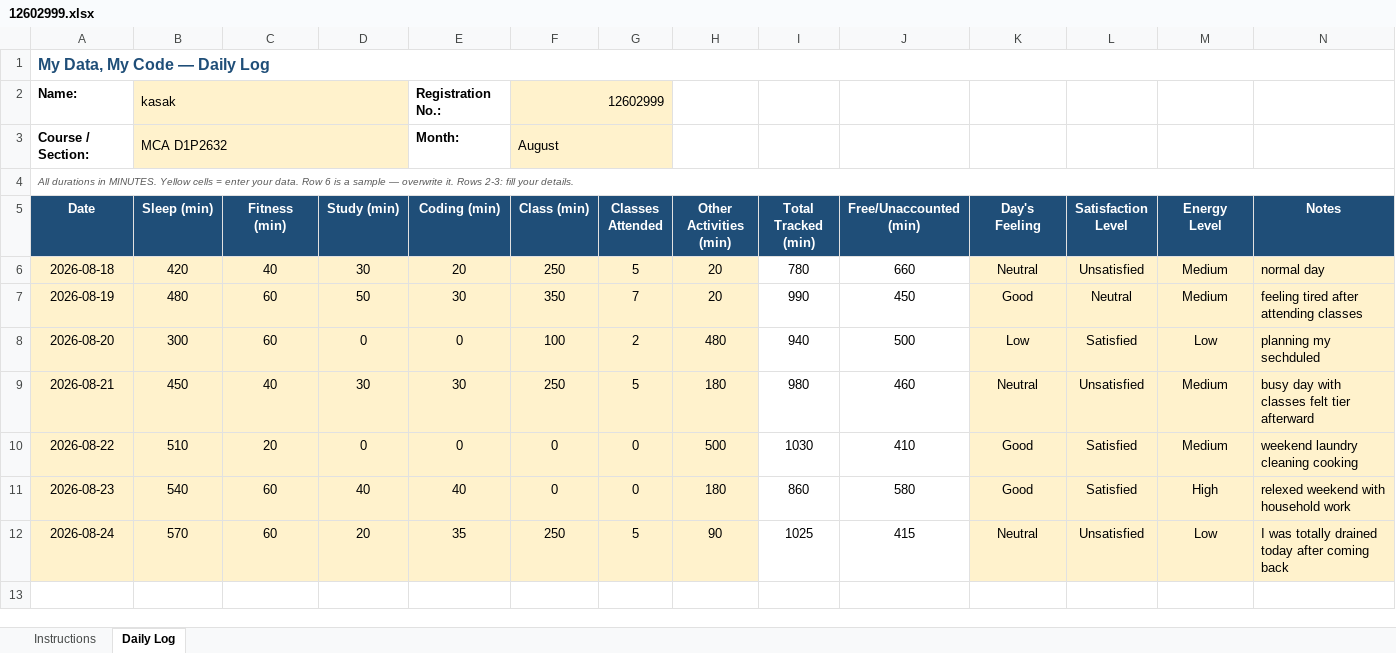
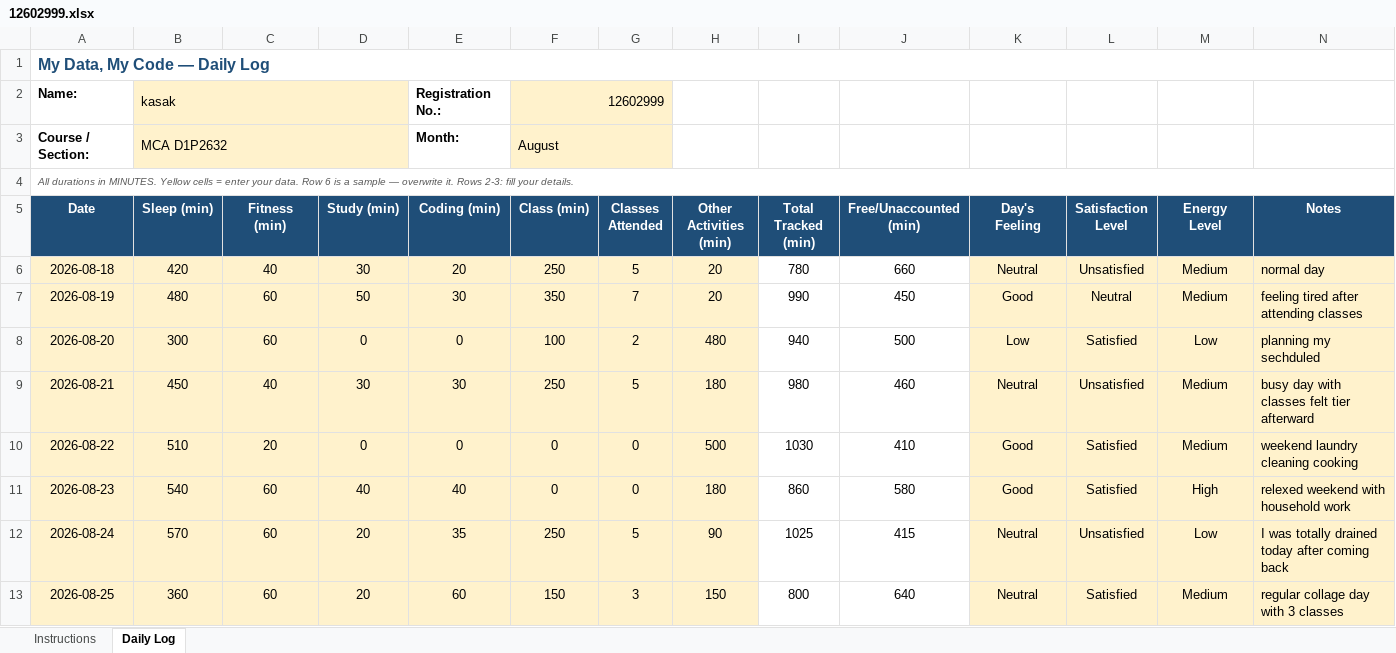
Before and after one commit to kasakmehta/776, an Excel workbook: 12602999.xlsx, sheet Daily Log, drawn as a sheet; values as stored, in another font and other column widths than the file's, no borders; conditional formats not drawn; the diff names each change by its address in the sheet, - before the commit and + after, or states it on an @@ line.

Commit message:
update daily tasks

```diff
--- a/12602999.xlsx (sheet Daily Log)
+++ b/12602999.xlsx (sheet Daily Log)
+row 13: 2026-08-25 | 360 | 60 | 20 | 60 | 150 | 3 | 150 | 800 | 640 | Neutral | Satisfied | Medium | regular collage day with 3 classes
```
